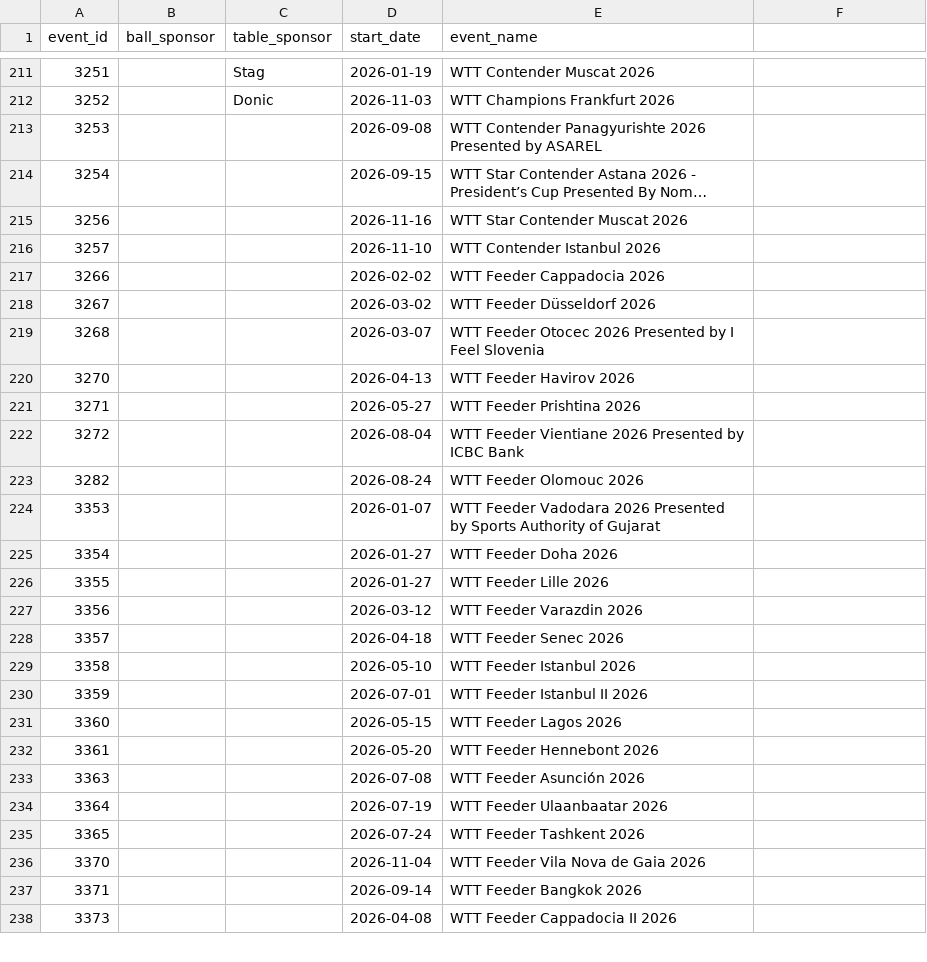
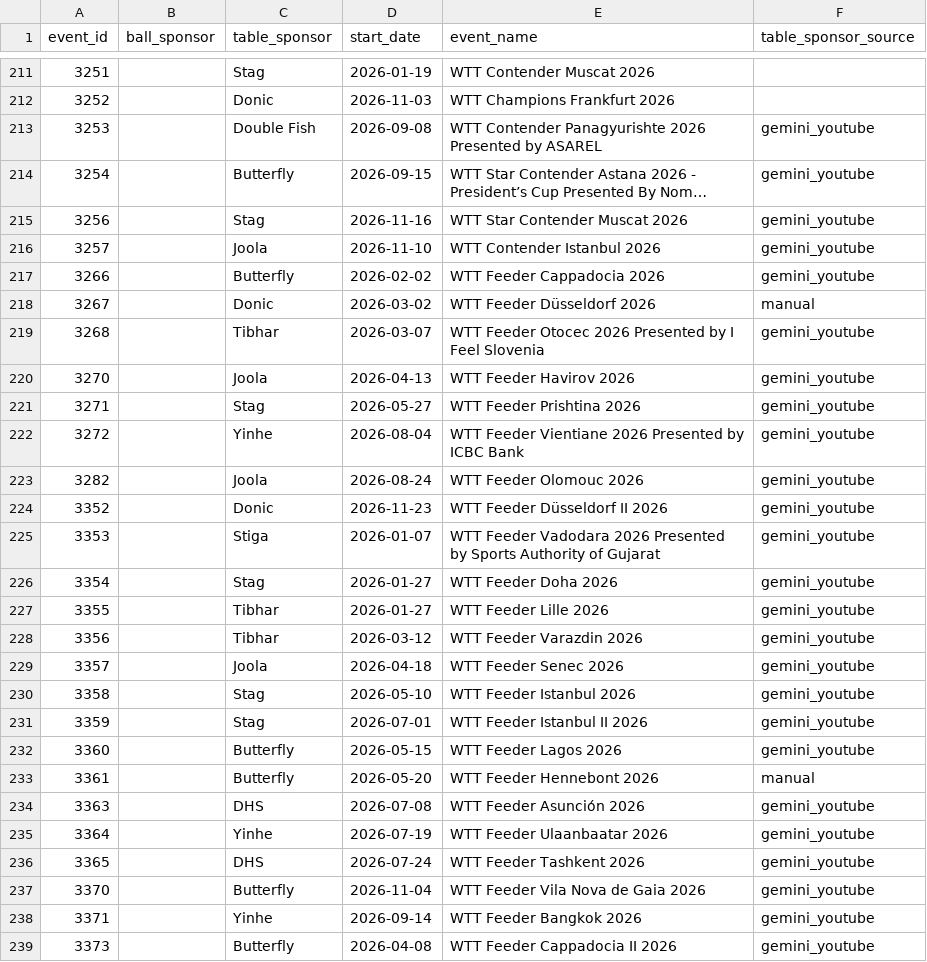
Before and after one commit to mannegarn/table-tennis-analytics, a CSV file: dbt/seeds/event_sponsors_manual.csv, drawn as a sheet; only a part is shown, gaps mark what is left out; long unchanged cells end in …; addresses are those after the commit; the diff covers the shown part only; the diff names each change by its address in the sheet, - before the commit and + after, or states it on an @@ line.

Commit message:
feat(event-sponsors): add YouTube + Gemini Vision table identification

```diff
--- a/dbt/seeds/event_sponsors_manual.csv
+++ b/dbt/seeds/event_sponsors_manual.csv
-F1: (empty)
+F1: table_sponsor_source
-C213 (table_sponsor): (empty)
+C213 (table_sponsor): Double Fish
-F213:F217 (table_sponsor_source): (empty)
+F213:F217 (table_sponsor_source): gemini_youtube
-C214 (table_sponsor): (empty)
+C214 (table_sponsor): Butterfly
-C215 (table_sponsor): (empty)
+C215 (table_sponsor): Stag
-C216 (table_sponsor): (empty)
+C216 (table_sponsor): Joola
-C217 (table_sponsor): (empty)
+C217 (table_sponsor): Butterfly
-C218 (table_sponsor): (empty)
+C218 (table_sponsor): Donic
-F218 (table_sponsor_source): (empty)
+F218 (table_sponsor_source): manual
-C219 (table_sponsor): (empty)
+C219 (table_sponsor): Tibhar
-F219:F223 (table_sponsor_source): (empty)
+F219:F223 (table_sponsor_source): gemini_youtube
-C220 (table_sponsor): (empty)
+C220 (table_sponsor): Joola
-C221 (table_sponsor): (empty)
+C221 (table_sponsor): Stag
-C222 (table_sponsor): (empty)
+C222 (table_sponsor): Yinhe
-C223 (table_sponsor): (empty)
+C223 (table_sponsor): Joola
+row 224: 3352 |  | Donic | 2026-11-23 | WTT Feeder Düsseldorf II 2026 | gemini_youtube
-C225 (table_sponsor): (empty)
+C225 (table_sponsor): Stiga
-F225:F232 (table_sponsor_source): (empty)
+F225:F232 (table_sponsor_source): gemini_youtube
-C226 (table_sponsor): (empty)
+C226 (table_sponsor): Stag
-C227:C228 (table_sponsor): (empty)
+C227:C228 (table_sponsor): Tibhar
-C229 (table_sponsor): (empty)
+C229 (table_sponsor): Joola
-C230:C231 (table_sponsor): (empty)
+C230:C231 (table_sponsor): Stag
-C232:C233 (table_sponsor): (empty)
+C232:C233 (table_sponsor): Butterfly
-F233 (table_sponsor_source): (empty)
+F233 (table_sponsor_source): manual
-C234 (table_sponsor): (empty)
+C234 (table_sponsor): DHS
-F234:F239 (table_sponsor_source): (empty)
+F234:F239 (table_sponsor_source): gemini_youtube
-C235 (table_sponsor): (empty)
+C235 (table_sponsor): Yinhe
-C236 (table_sponsor): (empty)
+C236 (table_sponsor): DHS
-C237 (table_sponsor): (empty)
+C237 (table_sponsor): Butterfly
-C238 (table_sponsor): (empty)
+C238 (table_sponsor): Yinhe
-C239 (table_sponsor): (empty)
+C239 (table_sponsor): Butterfly
```
Also changed, not shown: 9 edited cells elsewhere in this file, 13 other files.
